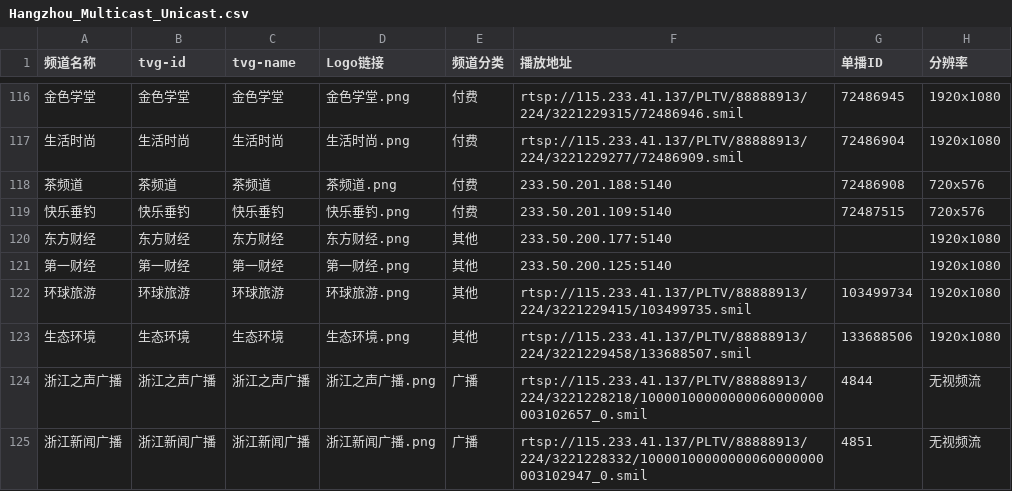
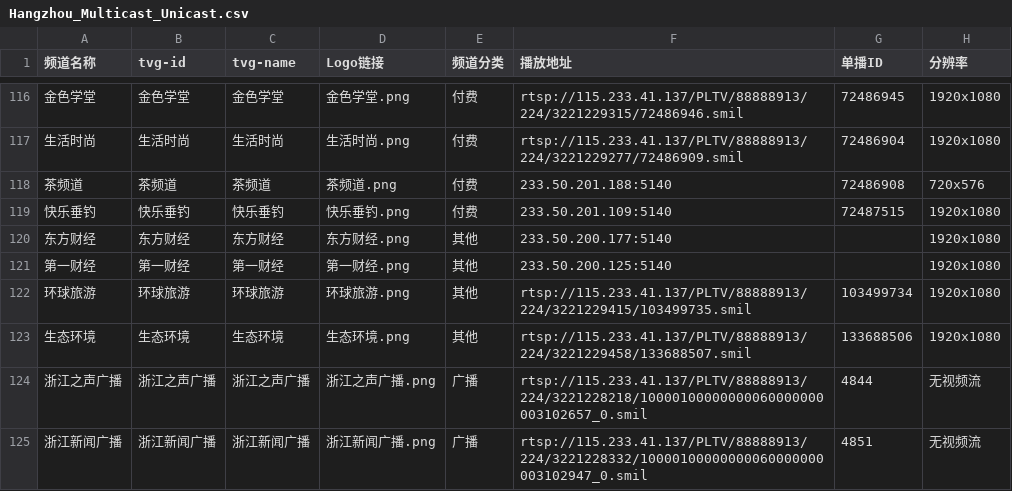
Before and after one commit to FHZDCJ/Zhejiang_Telecom_IPTV, a CSV file: Hangzhou_Multicast_Unicast/Hangzhou_Multicast_Unicast.csv, drawn as a sheet; only a part is shown, gaps mark what is left out; the diff names each change by its address in the sheet, - before the commit and + after, or states it on an @@ line.

Commit message:
Auto commit on 2026-05-28 08:16:01 for updated IPTV list files

```diff
--- a/Hangzhou_Multicast_Unicast/Hangzhou_Multicast_Unicast.csv
+++ b/Hangzhou_Multicast_Unicast/Hangzhou_Multicast_Unicast.csv
-H119 (分辨率): 720x576
+H119 (分辨率): 1920x1080
```
Also changed, not shown: Zhejiang_Multicast/IPTV_Channels.csv.
